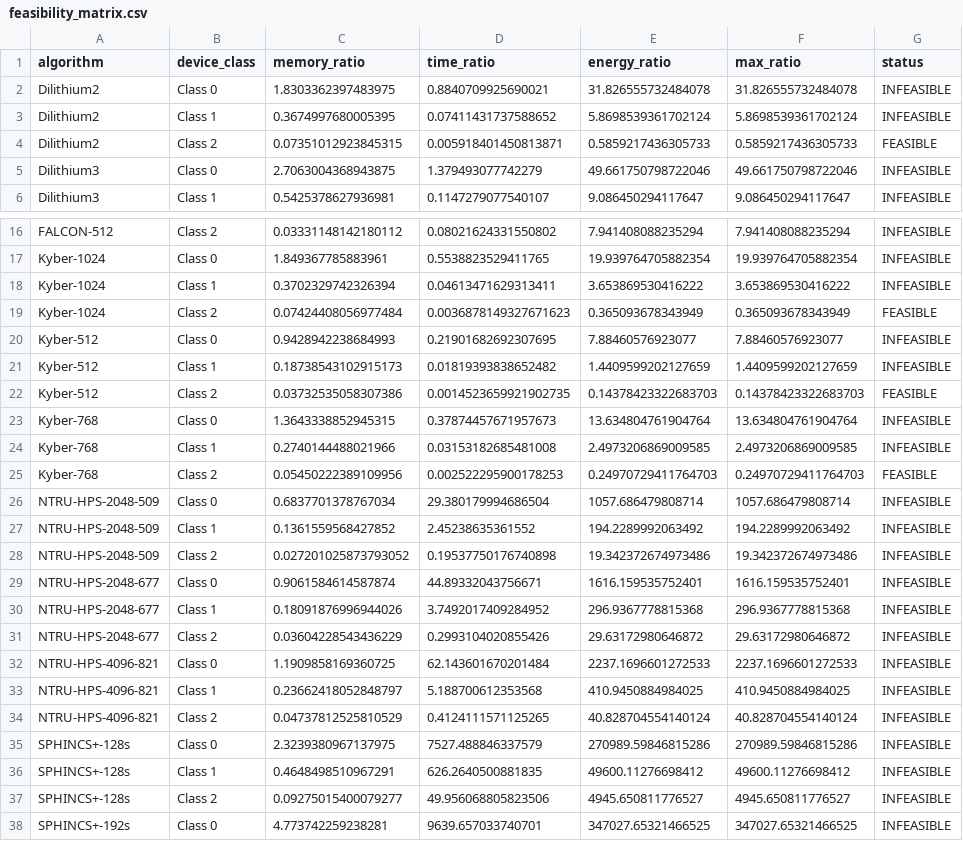
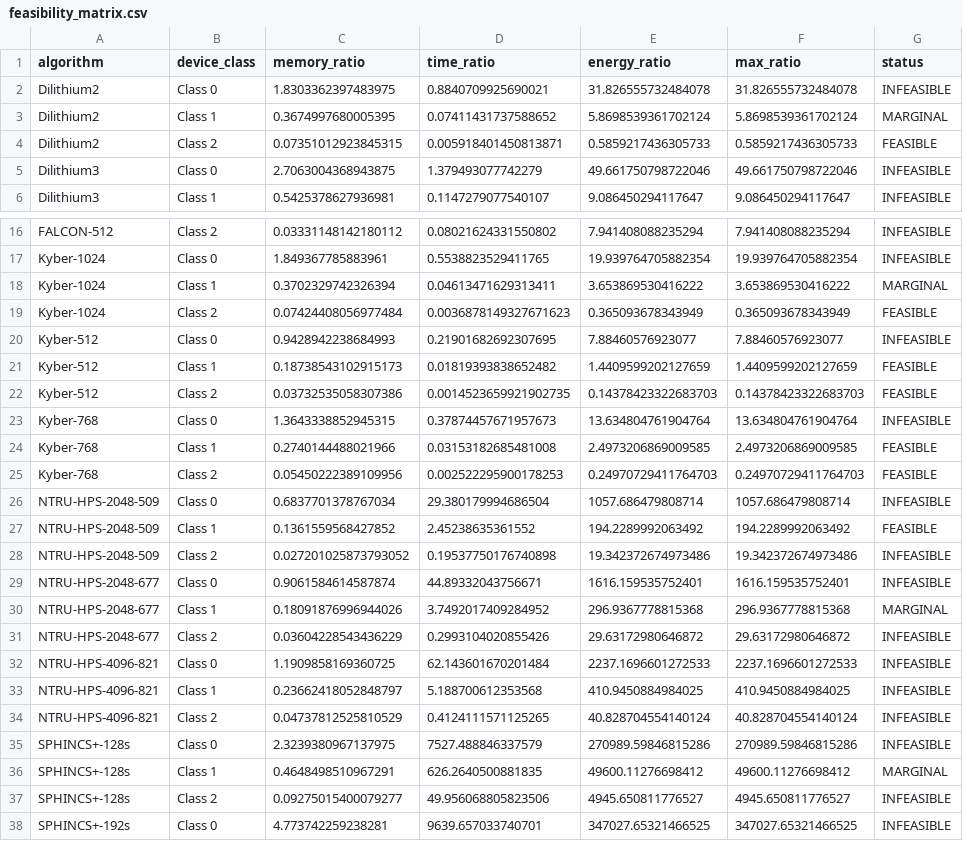
Before and after one commit to ARAVIND281/pqc-iot-benchmark, a CSV file: data/results/feasibility_matrix.csv, drawn as a sheet; only a part is shown, gaps mark what is left out.

Commit message:
Refine paper content, update figures, and modify analysis scripts and data for the PQC IoT benchmark.

```diff
--- a/data/results/feasibility_matrix.csv
+++ b/data/results/feasibility_matrix.csv
@@ -2,3 +2,3 @@ algorithm,device_class,memory_ratio,time_ratio,energy_ratio,max_ratio,status
 Dilithium2,Class 0,1.8303362397483975,0.8840709925690021,31.826555732484078,31.826555732484078,INFEASIBLE
-Dilithium2,Class 1,0.3674997680005395,0.07411431737588652,5.8698539361702124,5.8698539361702124,INFEASIBLE
+Dilithium2,Class 1,0.3674997680005395,0.07411431737588652,5.8698539361702124,5.8698539361702124,MARGINAL
 Dilithium2,Class 2,0.07351012923845315,0.005918401450813871,0.5859217436305733,0.5859217436305733,FEASIBLE
@@ -17,15 +17,15 @@ FALCON-512,Class 2,0.03331148142180112,0.08021624331550802,7.941408088235294,7.9
 Kyber-1024,Class 0,1.849367785883961,0.5538823529411765,19.939764705882354,19.939764705882354,INFEASIBLE
-Kyber-1024,Class 1,0.3702329742326394,0.04613471629313411,3.653869530416222,3.653869530416222,INFEASIBLE
+Kyber-1024,Class 1,0.3702329742326394,0.04613471629313411,3.653869530416222,3.653869530416222,MARGINAL
 Kyber-1024,Class 2,0.07424408056977484,0.0036878149327671623,0.365093678343949,0.365093678343949,FEASIBLE
 Kyber-512,Class 0,0.9428942238684993,0.21901682692307695,7.88460576923077,7.88460576923077,INFEASIBLE
-Kyber-512,Class 1,0.18738543102915173,0.01819393838652482,1.4409599202127659,1.4409599202127659,INFEASIBLE
+Kyber-512,Class 1,0.18738543102915173,0.01819393838652482,1.4409599202127659,1.4409599202127659,FEASIBLE
 Kyber-512,Class 2,0.03732535058307386,0.0014523659921902735,0.14378423322683703,0.14378423322683703,FEASIBLE
 Kyber-768,Class 0,1.3643338852945315,0.37874457671957673,13.634804761904764,13.634804761904764,INFEASIBLE
-Kyber-768,Class 1,0.2740144488021966,0.03153182685481008,2.4973206869009585,2.4973206869009585,INFEASIBLE
+Kyber-768,Class 1,0.2740144488021966,0.03153182685481008,2.4973206869009585,2.4973206869009585,FEASIBLE
 Kyber-768,Class 2,0.05450222389109956,0.002522295900178253,0.24970729411764703,0.24970729411764703,FEASIBLE
 NTRU-HPS-2048-509,Class 0,0.6837701378767034,29.380179994686504,1057.686479808714,1057.686479808714,INFEASIBLE
-NTRU-HPS-2048-509,Class 1,0.1361559568427852,2.45238635361552,194.2289992063492,194.2289992063492,INFEASIBLE
+NTRU-HPS-2048-509,Class 1,0.1361559568427852,2.45238635361552,194.2289992063492,194.2289992063492,FEASIBLE
 NTRU-HPS-2048-509,Class 2,0.027201025873793052,0.19537750176740898,19.342372674973486,19.342372674973486,INFEASIBLE
 NTRU-HPS-2048-677,Class 0,0.9061584614587874,44.89332043756671,1616.159535752401,1616.159535752401,INFEASIBLE
-NTRU-HPS-2048-677,Class 1,0.18091876996944026,3.7492017409284952,296.9367778815368,296.9367778815368,INFEASIBLE
+NTRU-HPS-2048-677,Class 1,0.18091876996944026,3.7492017409284952,296.9367778815368,296.9367778815368,MARGINAL
 NTRU-HPS-2048-677,Class 2,0.03604228543436229,0.2993104020855426,29.63172980646872,29.63172980646872,INFEASIBLE
@@ -35,3 +35,3 @@ NTRU-HPS-4096-821,Class 2,0.04737812525810529,0.4124111571125265,40.828704554140
 SPHINCS+-128s,Class 0,2.3239380967137975,7527.488846337579,270989.59846815286,270989.59846815286,INFEASIBLE
-SPHINCS+-128s,Class 1,0.4648498510967291,626.2640500881835,49600.11276698412,49600.11276698412,INFEASIBLE
+SPHINCS+-128s,Class 1,0.4648498510967291,626.2640500881835,49600.11276698412,49600.11276698412,MARGINAL
 SPHINCS+-128s,Class 2,0.09275015400079277,49.956068805823506,4945.650811776527,4945.650811776527,INFEASIBLE
```
Also changed, not shown: 28 other files.
